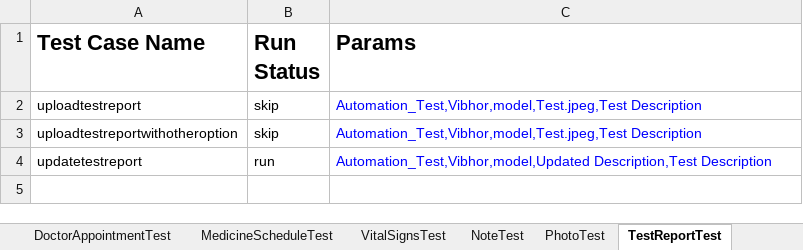
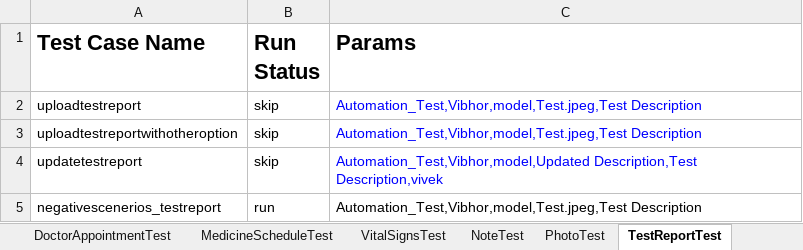
Before and after one commit to vibhor954/carepro, an Excel workbook: src/main/resources/testdata.xlsx, sheet TestReportTest, drawn as a sheet; values as stored, in another font and other column widths than the file's, no borders; the diff names each change by its address in the sheet, - before the commit and + after, or states it on an @@ line.

Commit message:
Added files relate to TestReport test case

```diff
--- a/src/main/resources/testdata.xlsx (sheet TestReportTest)
+++ b/src/main/resources/testdata.xlsx (sheet TestReportTest)
-B4 (Run Status): run
+B4 (Run Status): skip
-C4 (Params): Automation_Test,Vibhor,model,Updated Description,Test Description
+C4 (Params): Automation_Test,Vibhor,model,Updated Description,Test Description,vivek
+row 5: negativescenerios_testreport | run | Automation_Test,Vibhor,model,Test.jpeg,Test Description
```
Also changed, not shown: 4 other files.
